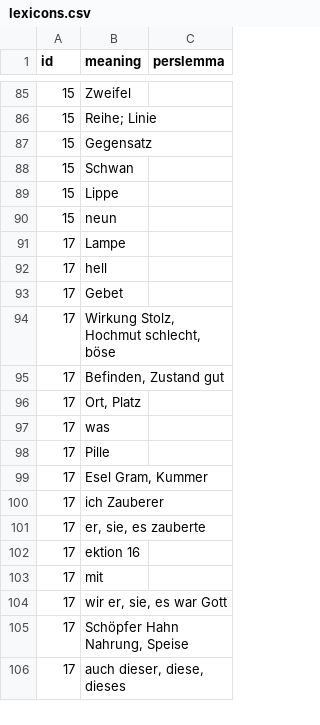
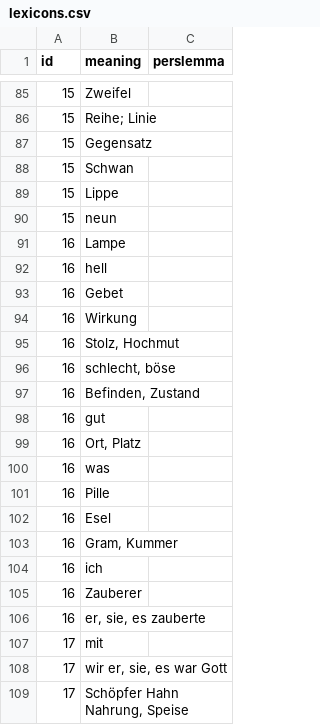
Before and after one commit to skaivolas/sobhani, a CSV file: _data/lexicons.csv, drawn as a sheet; only a part is shown, gaps mark what is left out; the shorter side is filled out with more unchanged rows.

```diff
--- a/_data/lexicons.csv
+++ b/_data/lexicons.csv
@@ -90,14 +90,18 @@ id,meaning,perslemma
 15,neun,
-17,Lampe,
-17,hell,
-17,Gebet,
-17,"Wirkung Stolz, Hochmut schlecht, böse",
-17,"Befinden, Zustand gut",
-17,"Ort, Platz",
-17,was,
-17,Pille,
-17,"Esel Gram, Kummer",
-17,ich Zauberer,
-17,"er, sie, es zauberte",
-17,ektion 16,
+16,Lampe,
+16,hell,
+16,Gebet,
+16,Wirkung,
+16,"Stolz, Hochmut",
+16,"schlecht, böse",
+16,"Befinden, Zustand",
+16,gut,
+16,"Ort, Platz",
+16,was,
+16,Pille,
+16,Esel,
+16,"Gram, Kummer",
+16,ich,
+16,Zauberer,
+16,"er, sie, es zauberte",
 17,mit,
```
Also changed, not shown: 2 other files.
